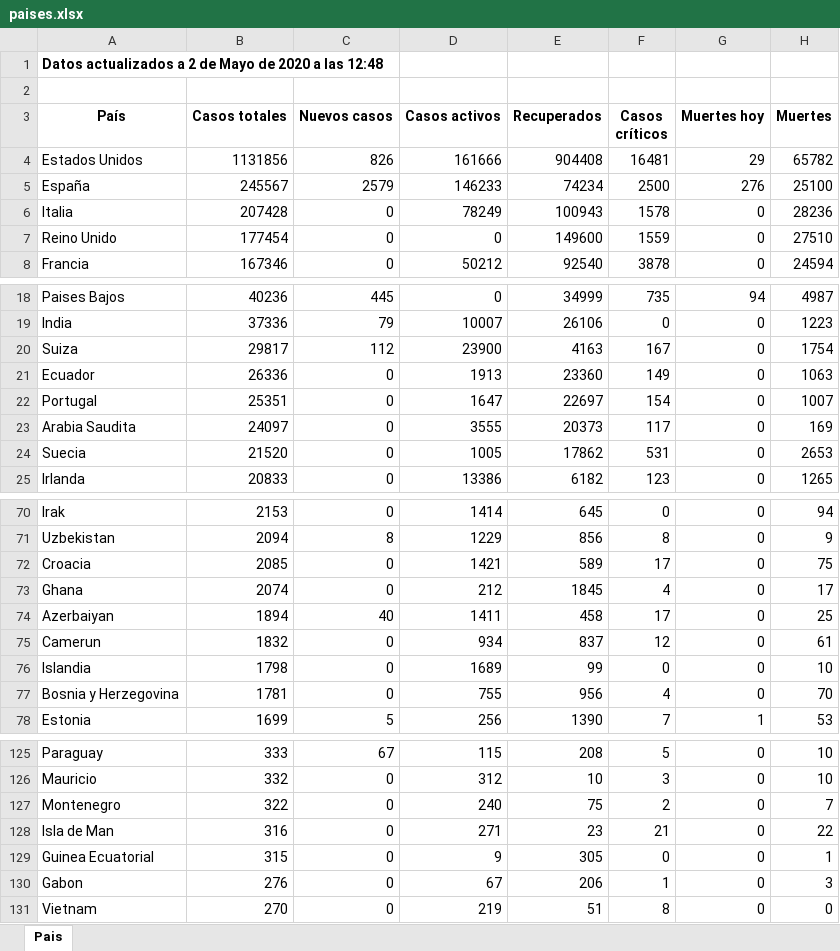
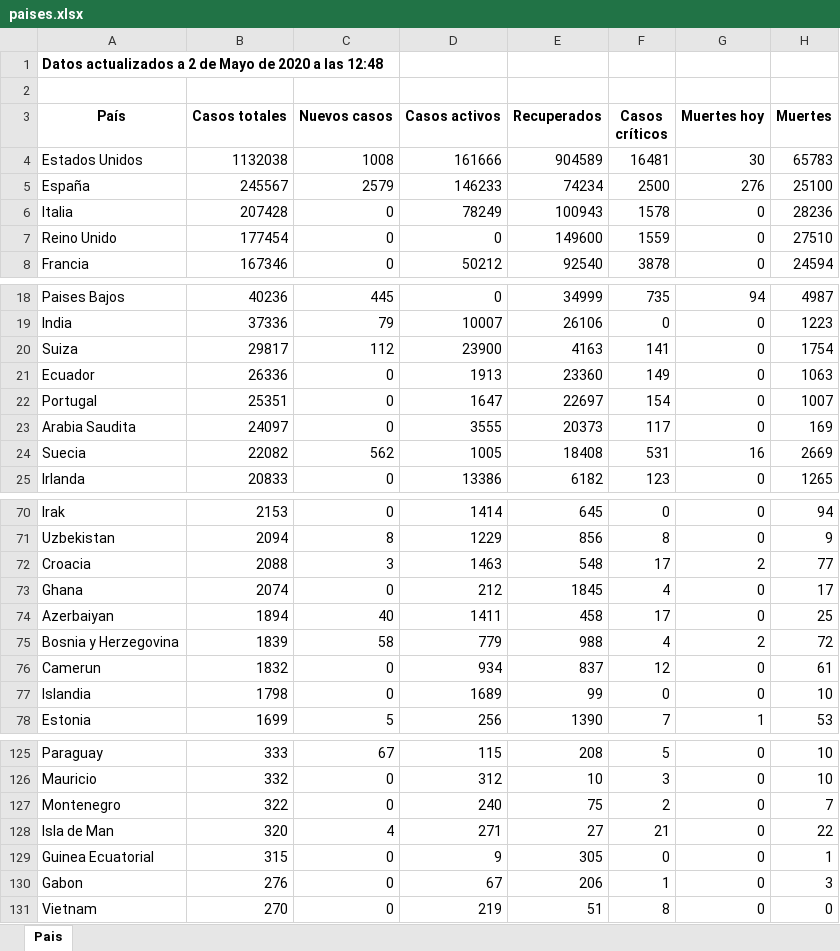
Before and after one commit to Dviejopomata/covid-19-data, an Excel workbook: paises.xlsx, sheet Pais, drawn as a sheet; only a part is shown, gaps mark what is left out; values as stored, in another font and other column widths than the file's, no borders; removed rows and columns are numbered as before the commit, all else as after; the diff covers the shown part only; the diff names each change by its address in the sheet, - before the commit and + after, or states it on an @@ line.

```diff
--- a/paises.xlsx (sheet Pais)
+++ b/paises.xlsx (sheet Pais)
-B4 (Casos totales): 1131856
+B4 (Casos totales): 1132038
-C4 (Nuevos casos): 826
+C4 (Nuevos casos): 1008
-E4 (Recuperados): 904408
+E4 (Recuperados): 904589
-G4 (Muertes hoy): 29
+G4 (Muertes hoy): 30
-H4 (Muertes): 65782
+H4 (Muertes): 65783
-F20 (Casos críticos): 167
+F20 (Casos críticos): 141
-B24 (Casos totales): 21520
+B24 (Casos totales): 22082
-C24 (Nuevos casos): 0
+C24 (Nuevos casos): 562
-E24 (Recuperados): 17862
+E24 (Recuperados): 18408
-G24 (Muertes hoy): 0
+G24 (Muertes hoy): 16
-H24 (Muertes): 2653
+H24 (Muertes): 2669
-B72 (Casos totales): 2085
+B72 (Casos totales): 2088
-C72 (Nuevos casos): 0
+C72 (Nuevos casos): 3
-D72 (Casos activos): 1421
+D72 (Casos activos): 1463
-E72 (Recuperados): 589
+E72 (Recuperados): 548
-G72 (Muertes hoy): 0
+G72 (Muertes hoy): 2
-H72 (Muertes): 75
+H72 (Muertes): 77
+row 75: Bosnia y Herzegovina | 1839 | 58 | 779 | 988 | 4 | 2 | 72
-row 77: Bosnia y Herzegovina | 1781 | 0 | 755 | 956 | 4 | 0 | 70
-B128 (Casos totales): 316
+B128 (Casos totales): 320
-C128 (Nuevos casos): 0
+C128 (Nuevos casos): 4
-E128 (Recuperados): 23
+E128 (Recuperados): 27
```
Also changed, not shown: 2 edited cells elsewhere in this sheet, provincias_spain.xlsx, 3 other files.
